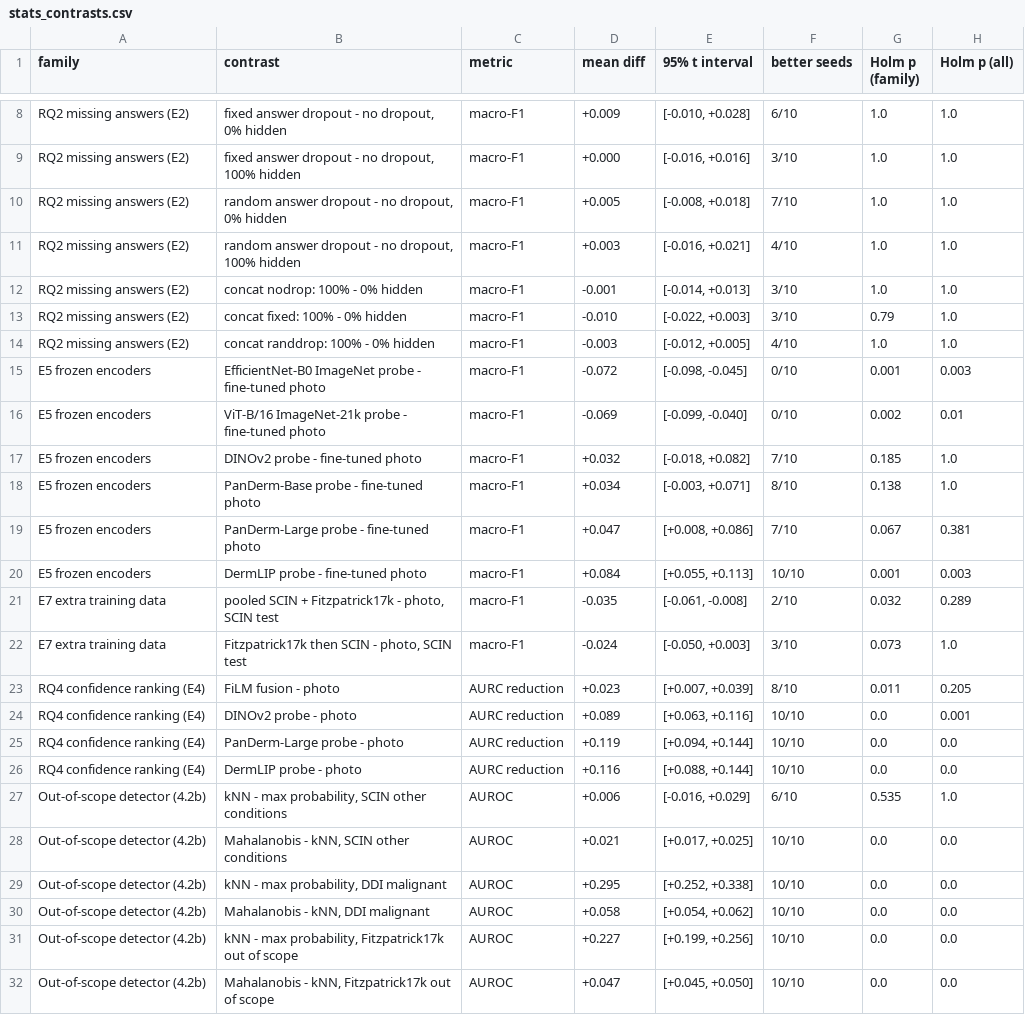
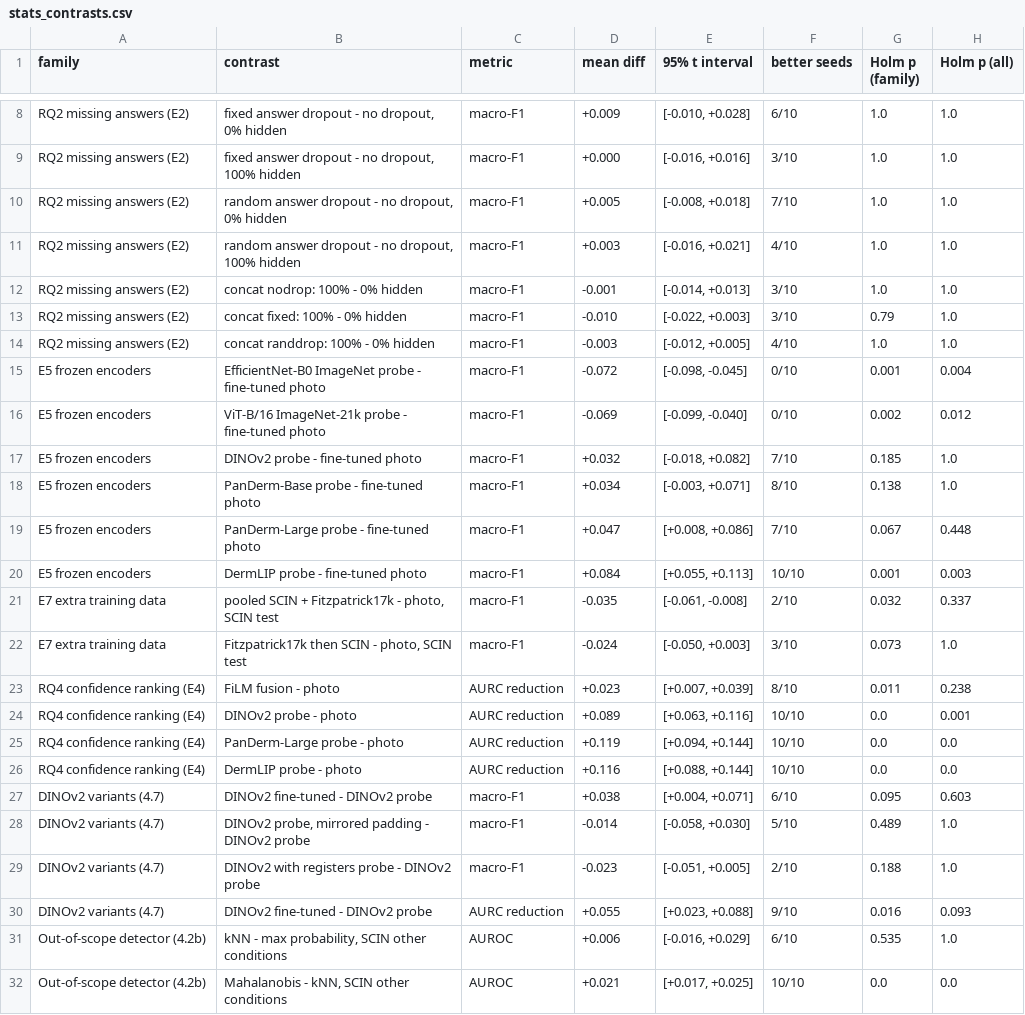
Before and after one commit to DariaGiotina/Bachelor_Thesis, a CSV file: ml/reports/assets/tables/stats_contrasts.csv, drawn as a sheet; only a part is shown, gaps mark what is left out; the shorter side is filled out with more unchanged rows.

```diff
--- a/ml/reports/assets/tables/stats_contrasts.csv
+++ b/ml/reports/assets/tables/stats_contrasts.csv
@@ -14,11 +14,11 @@ RQ2 missing answers (E2),concat fixed: 100% - 0% hidden,macro-F1,-0.010,"[-0.022
 RQ2 missing answers (E2),concat randdrop: 100% - 0% hidden,macro-F1,-0.003,"[-0.012, +0.005]",4/10,1.0,1.0
-E5 frozen encoders,EfficientNet-B0 ImageNet probe - fine-tuned photo,macro-F1,-0.072,"[-0.098, -0.045]",0/10,0.001,0.003
-E5 frozen encoders,ViT-B/16 ImageNet-21k probe - fine-tuned photo,macro-F1,-0.069,"[-0.099, -0.040]",0/10,0.002,0.01
+E5 frozen encoders,EfficientNet-B0 ImageNet probe - fine-tuned photo,macro-F1,-0.072,"[-0.098, -0.045]",0/10,0.001,0.004
+E5 frozen encoders,ViT-B/16 ImageNet-21k probe - fine-tuned photo,macro-F1,-0.069,"[-0.099, -0.040]",0/10,0.002,0.012
 E5 frozen encoders,DINOv2 probe - fine-tuned photo,macro-F1,+0.032,"[-0.018, +0.082]",7/10,0.185,1.0
 E5 frozen encoders,PanDerm-Base probe - fine-tuned photo,macro-F1,+0.034,"[-0.003, +0.071]",8/10,0.138,1.0
-E5 frozen encoders,PanDerm-Large probe - fine-tuned photo,macro-F1,+0.047,"[+0.008, +0.086]",7/10,0.067,0.381
+E5 frozen encoders,PanDerm-Large probe - fine-tuned photo,macro-F1,+0.047,"[+0.008, +0.086]",7/10,0.067,0.448
 E5 frozen encoders,DermLIP probe - fine-tuned photo,macro-F1,+0.084,"[+0.055, +0.113]",10/10,0.001,0.003
-E7 extra training data,"pooled SCIN + Fitzpatrick17k - photo, SCIN test",macro-F1,-0.035,"[-0.061, -0.008]",2/10,0.032,0.289
+E7 extra training data,"pooled SCIN + Fitzpatrick17k - photo, SCIN test",macro-F1,-0.035,"[-0.061, -0.008]",2/10,0.032,0.337
 E7 extra training data,"Fitzpatrick17k then SCIN - photo, SCIN test",macro-F1,-0.024,"[-0.050, +0.003]",3/10,0.073,1.0
-RQ4 confidence ranking (E4),FiLM fusion - photo,AURC reduction,+0.023,"[+0.007, +0.039]",8/10,0.011,0.205
+RQ4 confidence ranking (E4),FiLM fusion - photo,AURC reduction,+0.023,"[+0.007, +0.039]",8/10,0.011,0.238
 RQ4 confidence ranking (E4),DINOv2 probe - photo,AURC reduction,+0.089,"[+0.063, +0.116]",10/10,0.0,0.001
@@ -26,2 +26,6 @@ RQ4 confidence ranking (E4),PanDerm-Large probe - photo,AURC reduction,+0.119,"[
 RQ4 confidence ranking (E4),DermLIP probe - photo,AURC reduction,+0.116,"[+0.088, +0.144]",10/10,0.0,0.0
+DINOv2 variants (4.7),DINOv2 fine-tuned - DINOv2 probe,macro-F1,+0.038,"[+0.004, +0.071]",6/10,0.095,0.603
+DINOv2 variants (4.7),"DINOv2 probe, mirrored padding - DINOv2 probe",macro-F1,-0.014,"[-0.058, +0.030]",5/10,0.489,1.0
+DINOv2 variants (4.7),DINOv2 with registers probe - DINOv2 probe,macro-F1,-0.023,"[-0.051, +0.005]",2/10,0.188,1.0
+DINOv2 variants (4.7),DINOv2 fine-tuned - DINOv2 probe,AURC reduction,+0.055,"[+0.023, +0.088]",9/10,0.016,0.093
 Out-of-scope detector (4.2b),"kNN - max probability, SCIN other conditions",AUROC,+0.006,"[-0.016, +0.029]",6/10,0.535,1.0
```
Also changed, not shown: ml/results/stats/contrasts.csv, 26 other files.
